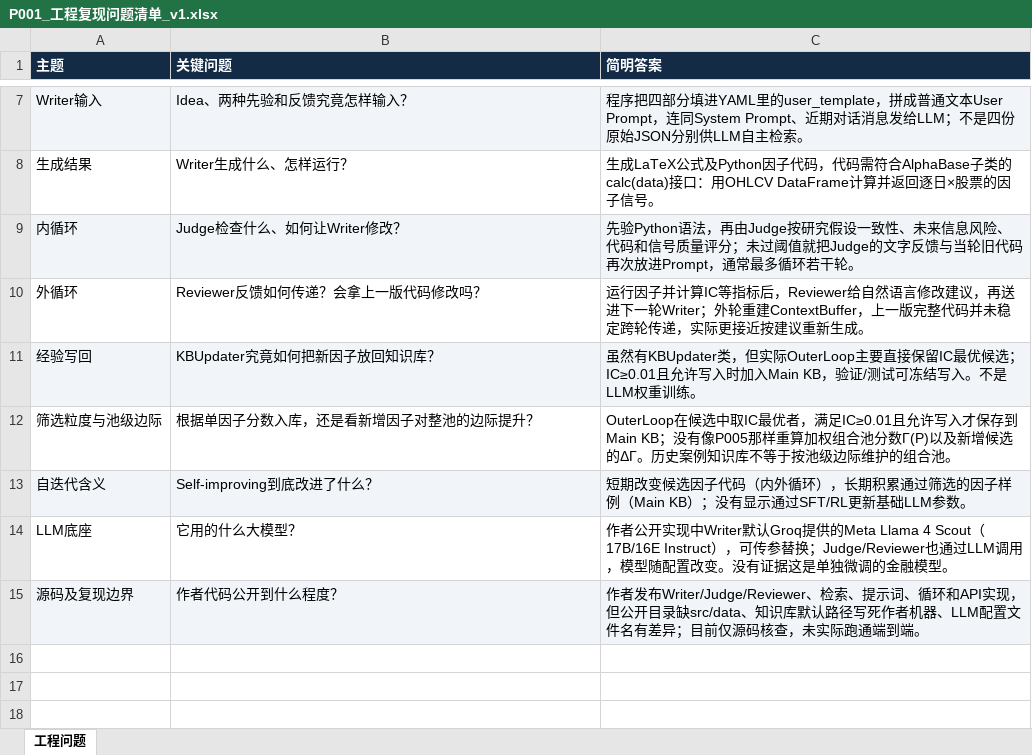
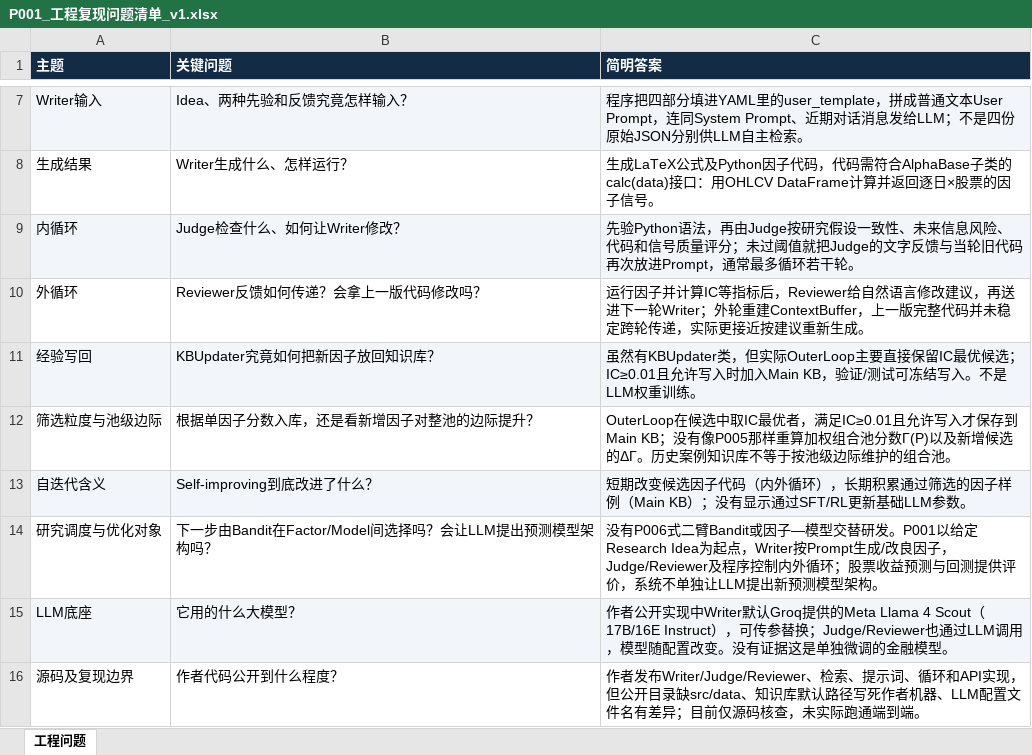
Before and after one commit to epshoron/JXwork, an Excel workbook: papers/P001/P001_工程复现问题清单_v1.xlsx, sheet 工程问题, drawn as a sheet; only a part is shown, gaps mark what is left out; values as stored, in another font and other column widths than the file's, no borders; addresses are those after the commit; the diff names each change by its address in the sheet, - before the commit and + after, or states it on an @@ line.

```diff
--- a/papers/P001/P001_工程复现问题清单_v1.xlsx (sheet 工程问题)
+++ b/papers/P001/P001_工程复现问题清单_v1.xlsx (sheet 工程问题)
+row 14: 研究调度与优化对象 | 下一步由Bandit在Factor/Model间选择吗？会让LLM提出预测模型架构吗？ | 没有P006式二臂Bandit或因子—模型交替研发。P001以给定Research Idea为起点，Writer按Prompt生成/改良因子，Judge/Reviewer及程序控制内外循环；股票收益预测与回测提供评价，系统不单独让LLM提出新预测模型架构。
-A15:C15 fill: none
+A15:C15 fill: #F2F5F9
-A16:C16 fill: #F1F5F9
+A16:C16 fill: none
```
Also changed, not shown: papers/P002/P002_工程复现问题清单_v1.xlsx, papers/P003/P003_工程复现问题清单_v1.xlsx, 2 other files.
